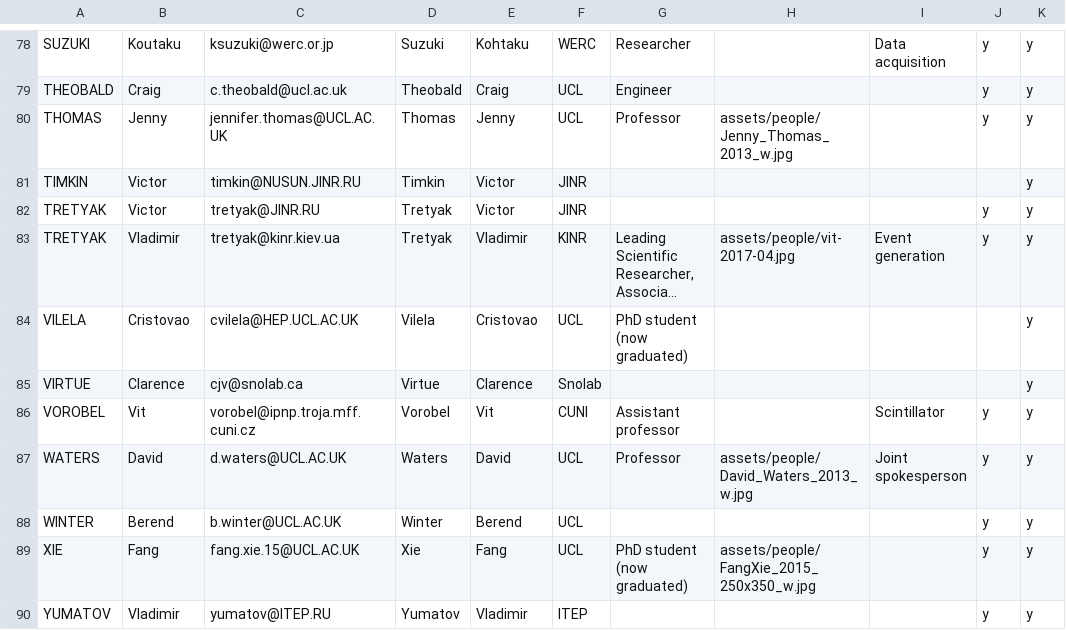
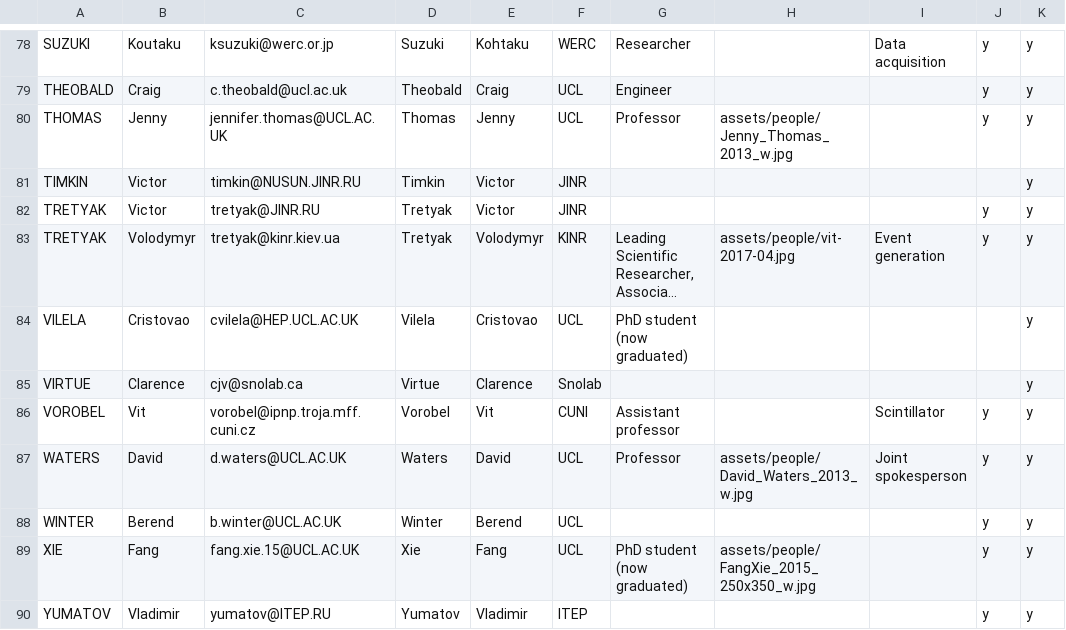
Before and after one commit to SuperNEMO-DBD/SuperNEMO-DBD.github.io, a CSV file: _data/people.csv, drawn as a sheet; only a part is shown, gaps mark what is left out; long unchanged cells end in …; the diff names each change by its address in the sheet, - before the commit and + after, or states it on an @@ line.

Commit message:
Update Volodymyr's details to Ukrainian spelling

```diff
--- a/_data/people.csv
+++ b/_data/people.csv
-B83: Vladimir
+B83: Volodymyr
-E83: Vladimir
+E83: Volodymyr
```
Also changed, not shown: 1 other file.
